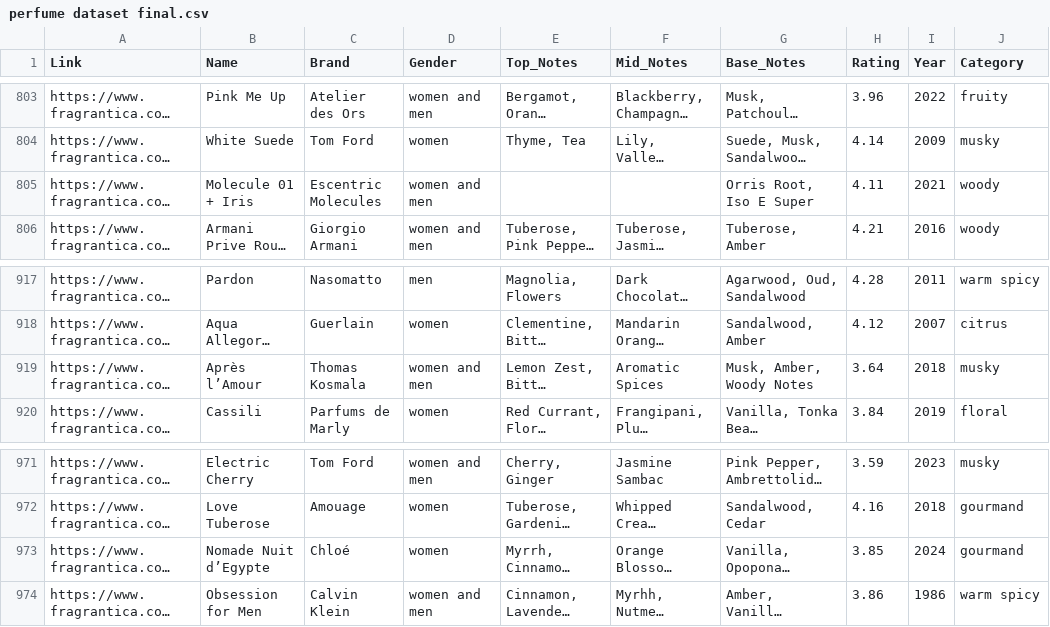
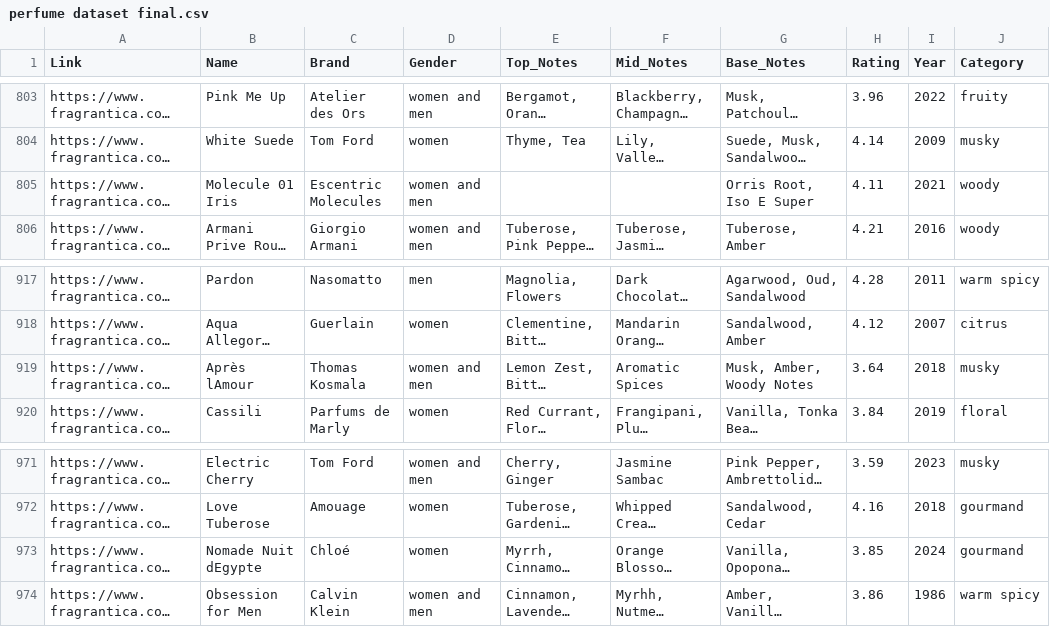
Before and after one commit to aefgukawe/Perfume, a CSV file: perfume dataset final.csv, drawn as a sheet; only a part is shown, gaps mark what is left out; long unchanged cells end in …; the diff covers the shown part only; the diff names each change by its address in the sheet, - before the commit and + after, or states it on an @@ line.

```diff
--- a/perfume dataset final.csv
+++ b/perfume dataset final.csv
-B805 (Name): Molecule 01 + Iris
+B805 (Name): Molecule 01 Iris
-B919 (Name): Après l’Amour
+B919 (Name): Après lAmour
-B973 (Name): Nomade Nuit d’Egypte
+B973 (Name): Nomade Nuit dEgypte
```
Also changed, not shown: 10 edited cells elsewhere in this file, 1 other file.
